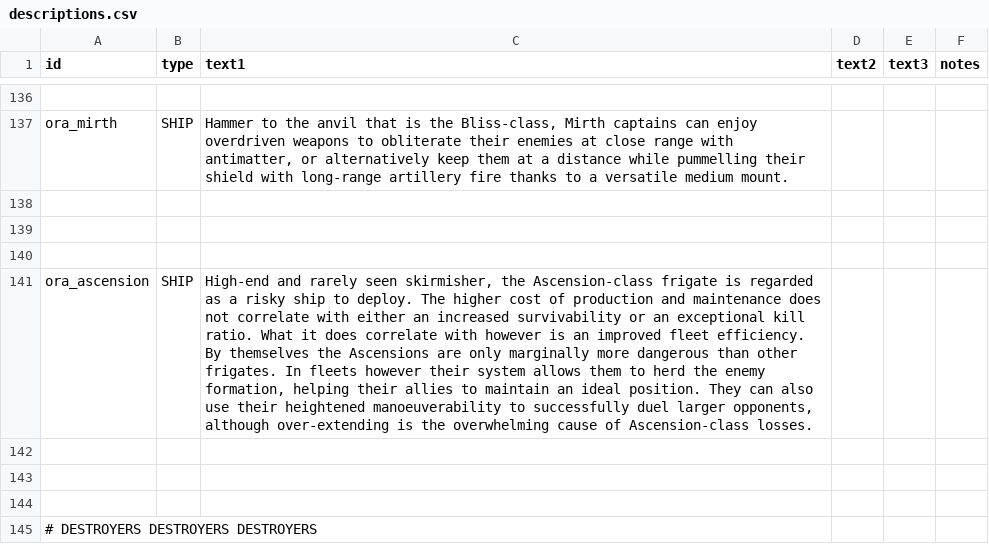
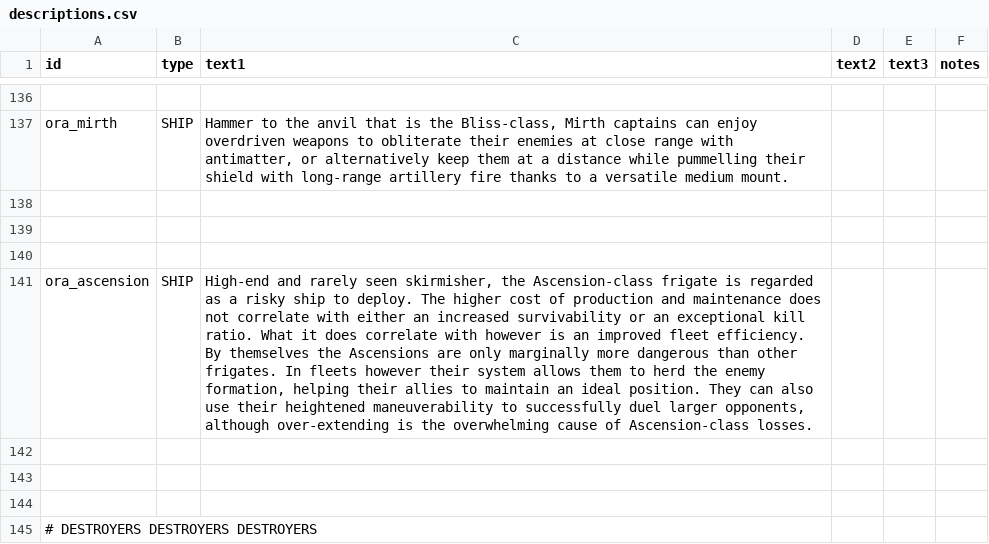
Before and after one commit to nissa-seru/ORA, a CSV file: data/strings/descriptions.csv, drawn as a sheet; only a part is shown, gaps mark what is left out; the diff covers the shown part only; the diff names each change by its address in the sheet, - before the commit and + after, or states it on an @@ line.

```diff
--- a/data/strings/descriptions.csv
+++ b/data/strings/descriptions.csv
-C141 (text1): …their heightened manoeuverability to successfully…
+C141 (text1): …their heightened maneuverability to successfully…
```
Also changed, not shown: 12 edited cells elsewhere in this file, data/campaign/rules.csv, data/hullmods/hull_mods.csv, 1 other file.
